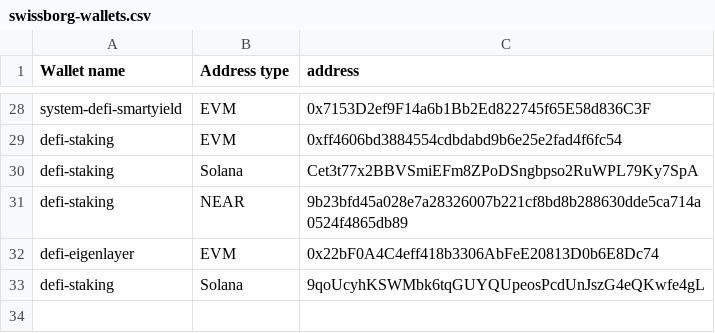
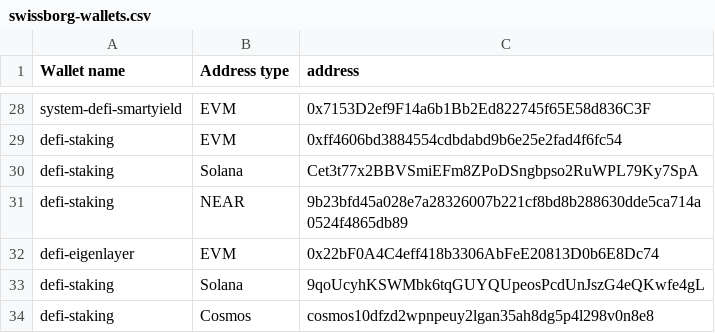
Before and after one commit to SwissBorg/pub, a CSV file: swissborg-wallets.csv, drawn as a sheet; only a part is shown, gaps mark what is left out.

Commit message:
Update swissborg-wallets.csv

```diff
--- a/swissborg-wallets.csv
+++ b/swissborg-wallets.csv
@@ -33 +33,2 @@ defi-eigenlayer,EVM,0x22bF0A4C4eff418b3306AbFeE20813D0b6E8Dc74
 defi-staking,Solana,9qoUcyhKSWMbk6tqGUYQUpeosPcdUnJszG4eQKwfe4gL
+defi-staking,Cosmos,cosmos10dfzd2wpnpeuy2lgan35ah8dg5p4l298v0n8e8
```
